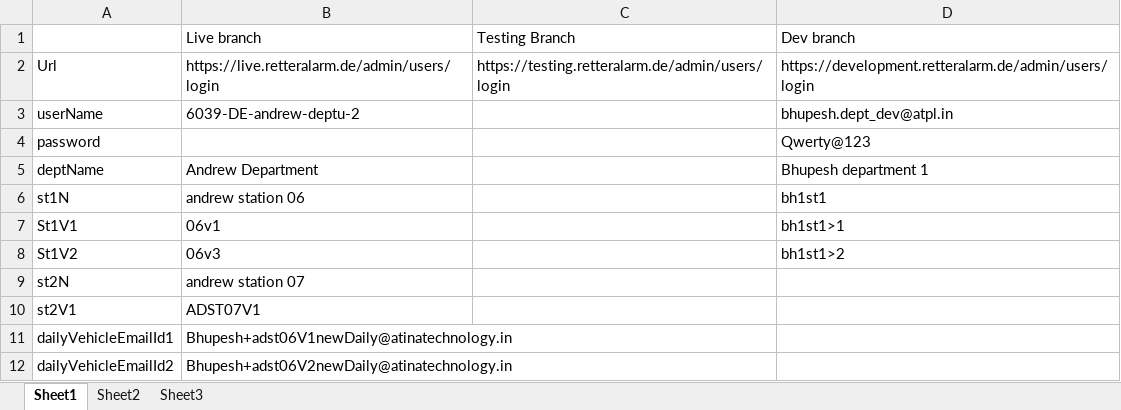
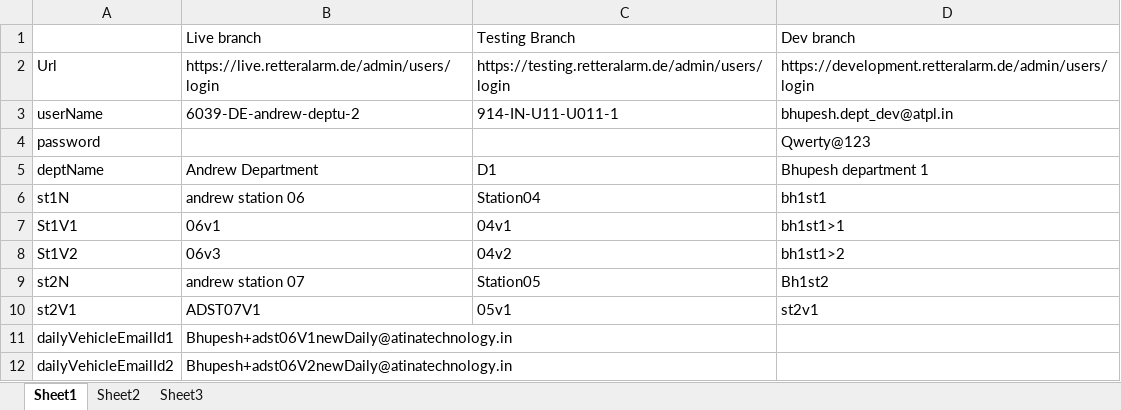
Before and after one commit to atinaBhupesh/RETTERAlarmLiveBranch, an Excel workbook: DetailsFile/DetailsFile.xlsx, sheet Sheet1, drawn as a sheet; values as stored, in another font and other column widths than the file's, no borders; the diff names each change by its address in the sheet, - before the commit and + after, or states it on an @@ line.

```diff
--- a/DetailsFile/DetailsFile.xlsx (sheet Sheet1)
+++ b/DetailsFile/DetailsFile.xlsx (sheet Sheet1)
-C3: (empty)
+C3: 914-IN-U11-U011-1
-C5: (empty)
+C5: D1
-C6: (empty)
+C6: Station04
-C7: (empty)
+C7: 04v1
-C8: (empty)
+C8: 04v2
-C9: (empty)
+C9: Station05
-D9: (empty)
+D9: Bh1st2
-C10: (empty)
+C10: 05v1
-D10: (empty)
+D10: st2v1
```
Also changed, not shown: 34 other files.
